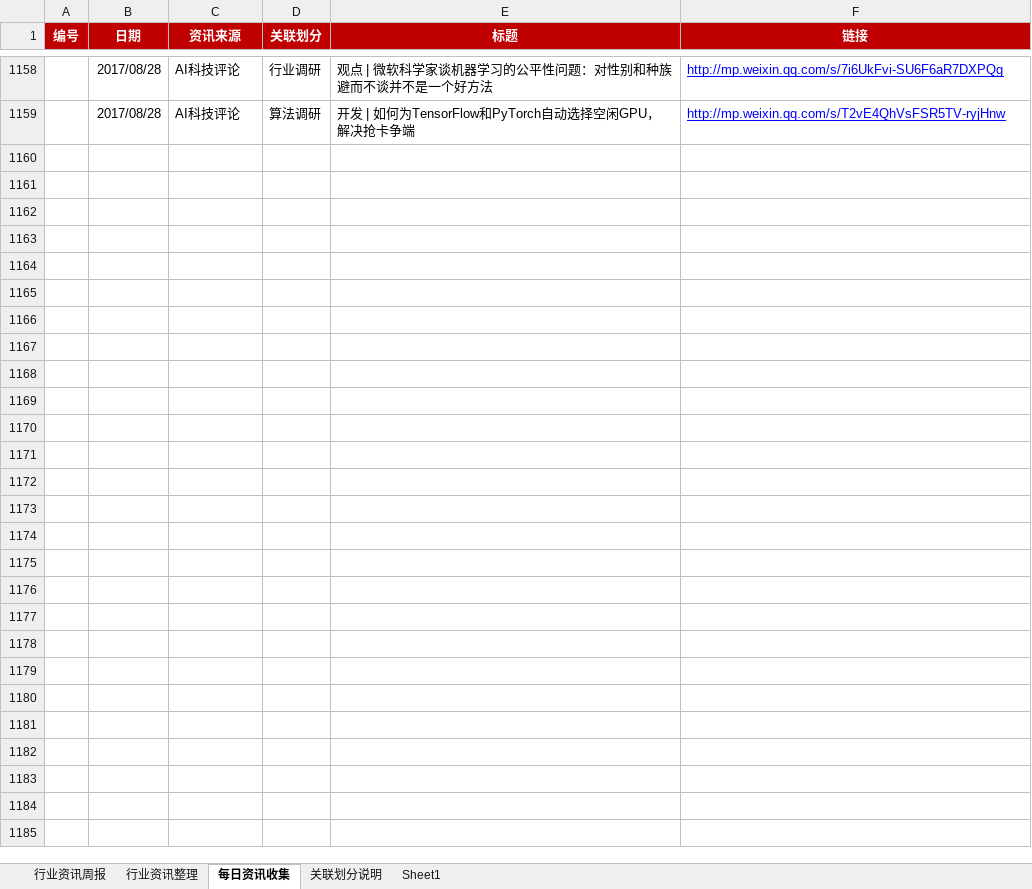
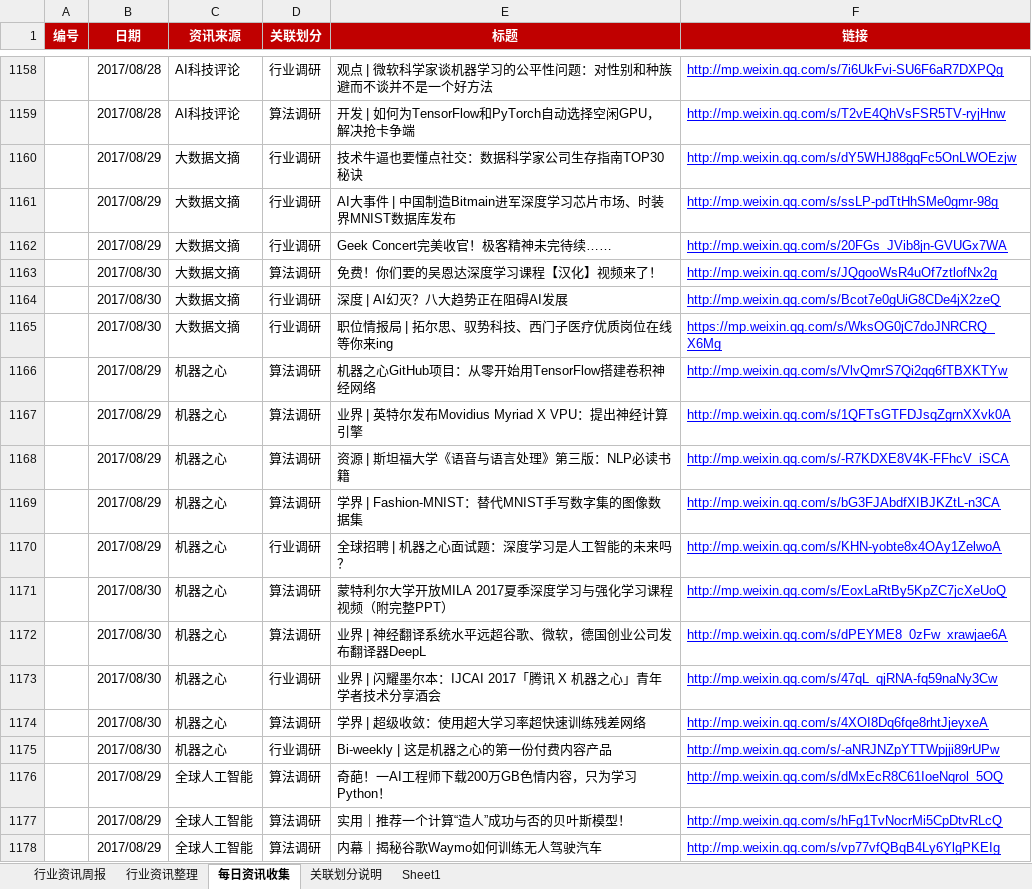
Before and after one commit to Johnqiu123/TradeInformation, an Excel workbook: 微信公众号信息整合1.0.xlsx, sheet 每日资讯收集, drawn as a sheet; only a part is shown, gaps mark what is left out; values as stored, in another font and other column widths than the file's, no borders; the diff covers the shown part only; the diff names each change by its address in the sheet, - before the commit and + after, or states it on an @@ line.

Commit message:
20170831更新
20170831更新

```diff
--- a/微信公众号信息整合1.0.xlsx (sheet 每日资讯收集)
+++ b/微信公众号信息整合1.0.xlsx (sheet 每日资讯收集)
+row 1160:  | 2017/08/29 | 大数据文摘 | 行业调研 | 技术牛逼也要懂点社交：数据科学家公司生存指南TOP30秘诀 | http://mp.weixin.qq.com/s/dY5WHJ88gqFc5OnLWOEzjw
+row 1161:  | 2017/08/29 | 大数据文摘 | 行业调研 | AI大事件 | 中国制造Bitmain进军深度学习芯片市场、时装界MNIST数据库发布 | http://mp.weixin.qq.com/s/ssLP-pdTtHhSMe0gmr-98g
+row 1162:  | 2017/08/29 | 大数据文摘 | 行业调研 | Geek Concert完美收官！极客精神未完待续…… | http://mp.weixin.qq.com/s/20FGs_JVib8jn-GVUGx7WA
+row 1163:  | 2017/08/30 | 大数据文摘 | 算法调研 | 免费！你们要的吴恩达深度学习课程【汉化】视频来了！ | http://mp.weixin.qq.com/s/JQgooWsR4uOf7ztlofNx2g
+row 1164:  | 2017/08/30 | 大数据文摘 | 行业调研 | 深度 | AI幻灭？八大趋势正在阻碍AI发展 | http://mp.weixin.qq.com/s/Bcot7e0gUiG8CDe4jX2zeQ
+row 1165:  | 2017/08/30 | 大数据文摘 | 行业调研 | 职位情报局 | 拓尔思、驭势科技、西门子医疗优质岗位在线等你来ing | https://mp.weixin.qq.com/s/WksOG0jC7doJNRCRQ_X6Mg
+row 1166:  | 2017/08/29 | 机器之心 | 算法调研 | 机器之心GitHub项目：从零开始用TensorFlow搭建卷积神经网络 | http://mp.weixin.qq.com/s/VlvQmrS7Qi2qq6fTBXKTYw
+row 1167:  | 2017/08/29 | 机器之心 | 算法调研 | 业界 | 英特尔发布Movidius Myriad X VPU：提出神经计算引擎 | http://mp.weixin.qq.com/s/1QFTsGTFDJsqZgrnXXvk0A
+row 1168:  | 2017/08/29 | 机器之心 | 算法调研 | 资源 | 斯坦福大学《语音与语言处理》第三版：NLP必读书籍 | http://mp.weixin.qq.com/s/-R7KDXE8V4K-FFhcV_iSCA
+row 1169:  | 2017/08/29 | 机器之心 | 算法调研 | 学界 | Fashion-MNIST：替代MNIST手写数字集的图像数据集 | http://mp.weixin.qq.com/s/bG3FJAbdfXIBJKZtL-n3CA
+row 1170:  | 2017/08/29 | 机器之心 | 行业调研 | 全球招聘 | 机器之心面试题：深度学习是人工智能的未来吗？ | http://mp.weixin.qq.com/s/KHN-yobte8x4OAy1ZelwoA
+row 1171:  | 2017/08/30 | 机器之心 | 算法调研 | 蒙特利尔大学开放MILA 2017夏季深度学习与强化学习课程视频（附完整PPT） | http://mp.weixin.qq.com/s/EoxLaRtBy5KpZC7jcXeUoQ
+row 1172:  | 2017/08/30 | 机器之心 | 算法调研 | 业界 | 神经翻译系统水平远超谷歌、微软，德国创业公司发布翻译器DeepL | http://mp.weixin.qq.com/s/dPEYME8_0zFw_xrawjae6A
+row 1173:  | 2017/08/30 | 机器之心 | 行业调研 | 业界 | 闪耀墨尔本：IJCAI 2017「腾讯 X 机器之心」青年学者技术分享酒会 | http://mp.weixin.qq.com/s/47qL_qjRNA-fq59naNy3Cw
+row 1174:  | 2017/08/30 | 机器之心 | 算法调研 | 学界 | 超级收敛：使用超大学习率超快速训练残差网络 | http://mp.weixin.qq.com/s/4XOI8Dq6fqe8rhtJjeyxeA
+row 1175:  | 2017/08/30 | 机器之心 | 行业调研 | Bi-weekly | 这是机器之心的第一份付费内容产品 | http://mp.weixin.qq.com/s/-aNRJNZpYTTWpjji89rUPw
+row 1176:  | 2017/08/29 | 全球人工智能 | 算法调研 | 奇葩！一AI工程师下载200万GB色情内容，只为学习Python！ | http://mp.weixin.qq.com/s/dMxEcR8C61IoeNqrol_5OQ
+row 1177:  | 2017/08/29 | 全球人工智能 | 算法调研 | 实用｜推荐一个计算“造人”成功与否的贝叶斯模型！ | http://mp.weixin.qq.com/s/hFg1TvNocrMi5CpDtvRLcQ
+row 1178:  | 2017/08/29 | 全球人工智能 | 算法调研 | 内幕｜揭秘谷歌Waymo如何训练无人驾驶汽车 | http://mp.weixin.qq.com/s/vp77vfQBqB4Ly6YlgPKEIg
```
Also changed, not shown: 31 added rows elsewhere in this sheet, sheet 行业资讯周报.
